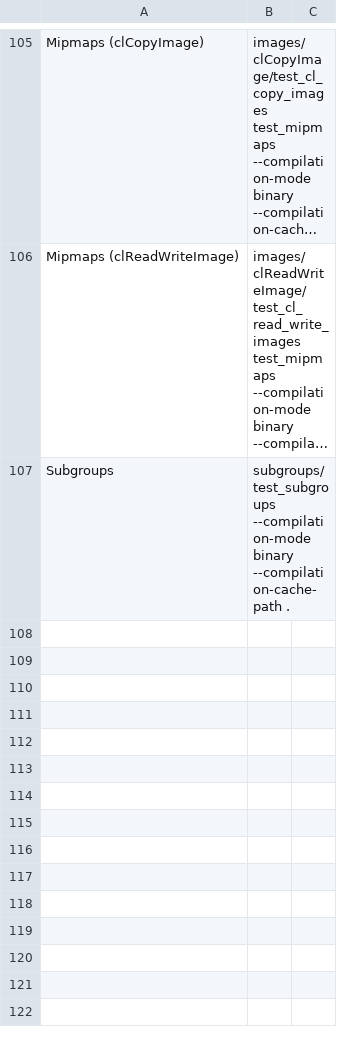
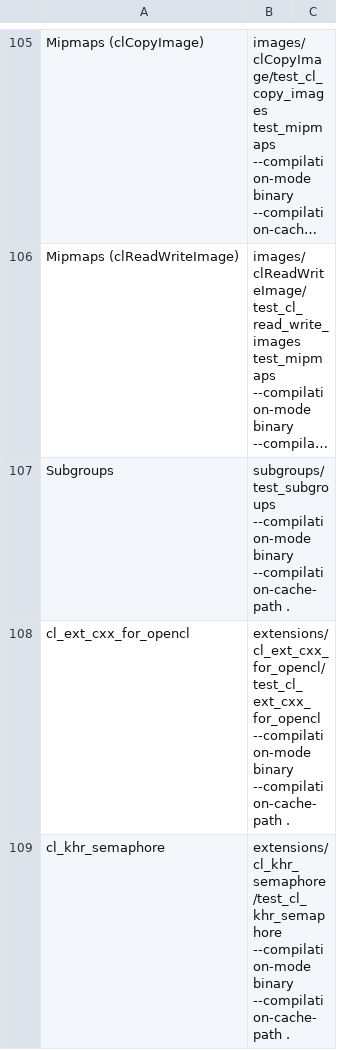
Before and after one commit to KhronosGroup/OpenCL-CTS, a CSV file: test_conformance/opencl_conformance_tests_full_binary.csv, drawn as a sheet; only a part is shown, gaps mark what is left out; long unchanged cells end in …; the diff covers the shown part only; the diff names each change by its address in the sheet, - before the commit and + after, or states it on an @@ line.

Commit message:
Add new extensions to conformance csv
The extension tests in `test_conformance/extensions` have not
matching entries in the `opencl_conformance_tests_full.csv` file.
This means that they are missed from conformance runs by vendors
who use this file.

```diff
--- a/test_conformance/opencl_conformance_tests_full_binary.csv
+++ b/test_conformance/opencl_conformance_tests_full_binary.csv
+row 108: cl_ext_cxx_for_opencl | extensions/cl_ext_cxx_for_opencl/test_cl_ext_cxx_for_opencl --compilation-mode binary --compilation-cache-path .
+row 109: cl_khr_semaphore | extensions/cl_khr_semaphore/test_cl_khr_semaphore --compilation-mode binary --compilation-cache-path .
```
Also changed, not shown: 3 added rows elsewhere in this file, test_conformance/opencl_conformance_tests_full.csv, test_conformance/opencl_conformance_tests_full_no_math_or_conversions.csv, 6 other files.
